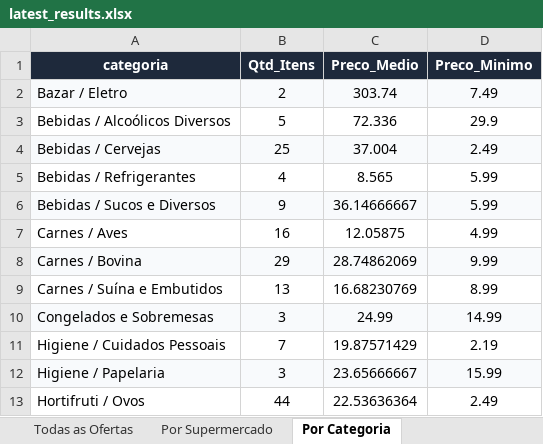
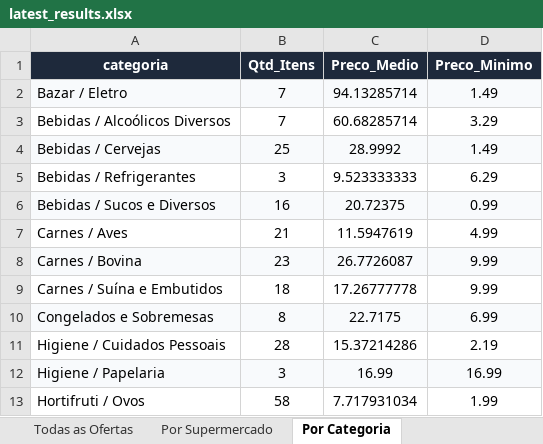
Before and after one commit to AVerz26/Weekly-Flyers-Scraper, an Excel workbook: docs/data/latest_results.xlsx, sheet Por Categoria, drawn as a sheet; only a part is shown; values as stored, in another font and other column widths than the file's, no borders; the diff covers the shown part only; the diff names each change by its address in the sheet, - before the commit and + after, or states it on an @@ line.

```diff
--- a/docs/data/latest_results.xlsx (sheet Por Categoria)
+++ b/docs/data/latest_results.xlsx (sheet Por Categoria)
-B2 (Qtd_Itens): 2
+B2 (Qtd_Itens): 7
-C2 (Preco_Medio): 303.74
+C2 (Preco_Medio): 94.13285714
-D2 (Preco_Minimo): 7.49
+D2 (Preco_Minimo): 1.49
-B3 (Qtd_Itens): 5
+B3 (Qtd_Itens): 7
-C3 (Preco_Medio): 72.336
+C3 (Preco_Medio): 60.68285714
-D3 (Preco_Minimo): 29.9
+D3 (Preco_Minimo): 3.29
-C4 (Preco_Medio): 37.004
+C4 (Preco_Medio): 28.9992
-D4 (Preco_Minimo): 2.49
+D4 (Preco_Minimo): 1.49
-B5 (Qtd_Itens): 4
+B5 (Qtd_Itens): 3
-C5 (Preco_Medio): 8.565
+C5 (Preco_Medio): 9.523333333
-D5 (Preco_Minimo): 5.99
+D5 (Preco_Minimo): 6.29
-B6 (Qtd_Itens): 9
+B6 (Qtd_Itens): 16
-C6 (Preco_Medio): 36.14666667
+C6 (Preco_Medio): 20.72375
-D6 (Preco_Minimo): 5.99
+D6 (Preco_Minimo): 0.99
-B7 (Qtd_Itens): 16
+B7 (Qtd_Itens): 21
-C7 (Preco_Medio): 12.05875
+C7 (Preco_Medio): 11.5947619
-B8 (Qtd_Itens): 29
+B8 (Qtd_Itens): 23
-C8 (Preco_Medio): 28.74862069
+C8 (Preco_Medio): 26.7726087
-B9 (Qtd_Itens): 13
+B9 (Qtd_Itens): 18
-C9 (Preco_Medio): 16.68230769
+C9 (Preco_Medio): 17.26777778
-D9 (Preco_Minimo): 8.99
+D9 (Preco_Minimo): 9.99
-B10 (Qtd_Itens): 3
+B10 (Qtd_Itens): 8
-C10 (Preco_Medio): 24.99
+C10 (Preco_Medio): 22.7175
-D10 (Preco_Minimo): 14.99
+D10 (Preco_Minimo): 6.99
-B11 (Qtd_Itens): 7
+B11 (Qtd_Itens): 28
-C11 (Preco_Medio): 19.87571429
+C11 (Preco_Medio): 15.37214286
-C12 (Preco_Medio): 23.65666667
+C12 (Preco_Medio): 16.99
-D12 (Preco_Minimo): 15.99
+D12 (Preco_Minimo): 16.99
-B13 (Qtd_Itens): 44
+B13 (Qtd_Itens): 58
-C13 (Preco_Medio): 22.53636364
+C13 (Preco_Medio): 7.717931034
-D13 (Preco_Minimo): 2.49
+D13 (Preco_Minimo): 1.99
```
Also changed, not shown: 1 added row, 38 edited cells and cell formats elsewhere in this sheet, sheet Todas as Ofertas, sheet Por Supermercado, 5 other files.
